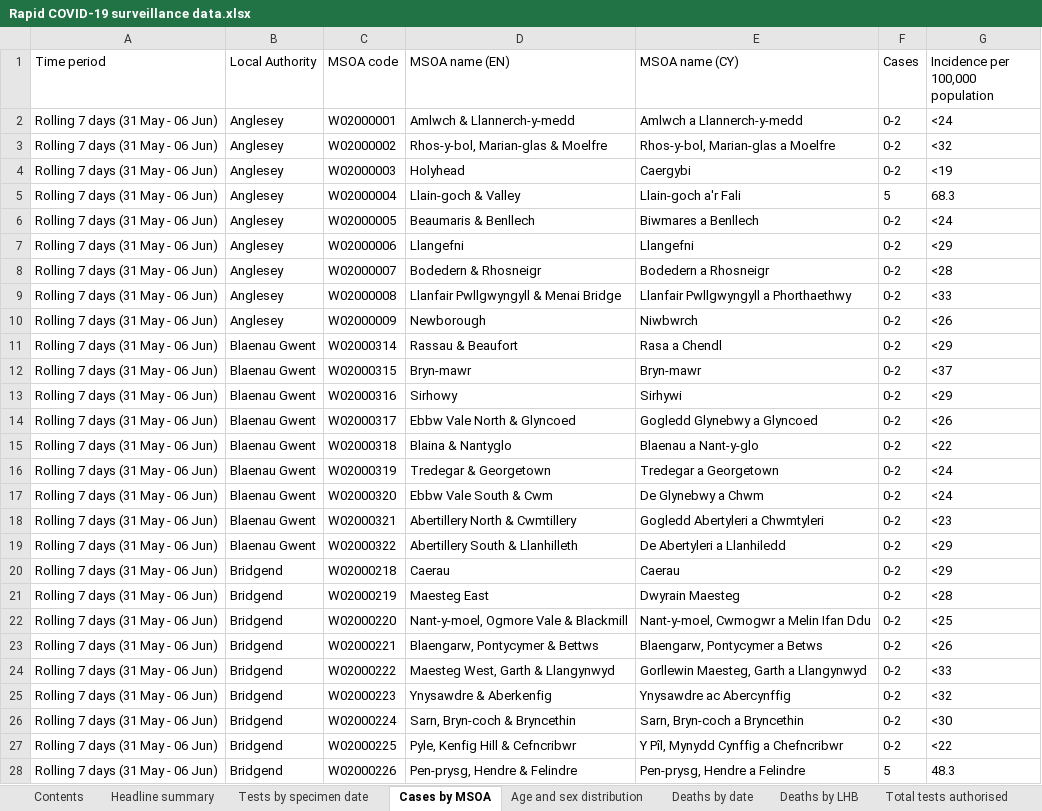
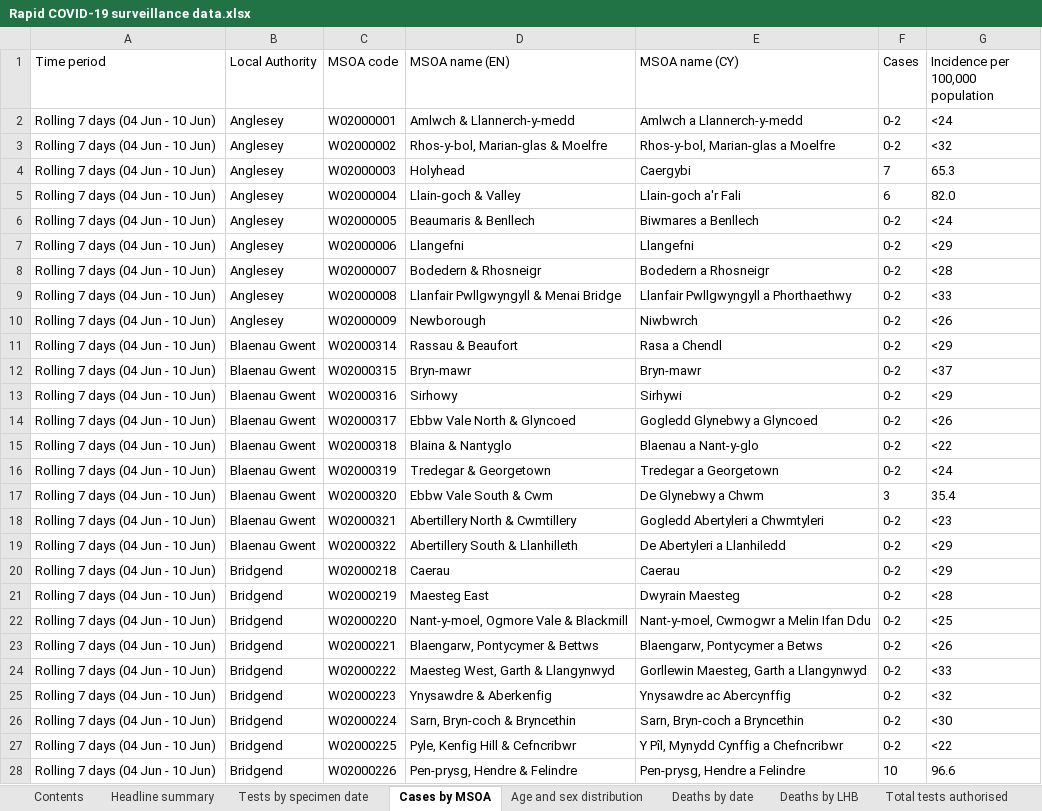
Before and after one commit to beta-decay/beta-decay.github.io, an Excel workbook: covid_n_wales/Rapid COVID-19 surveillance data.xlsx, sheet Cases by MSOA, drawn as a sheet; only a part is shown; values as stored, in another font and other column widths than the file's, no borders; the diff covers the shown part only; the diff names each change by its address in the sheet, - before the commit and + after, or states it on an @@ line.

Commit message:
automatically added covid graphs

```diff
--- a/covid_n_wales/Rapid COVID-19 surveillance data.xlsx (sheet Cases by MSOA)
+++ b/covid_n_wales/Rapid COVID-19 surveillance data.xlsx (sheet Cases by MSOA)
-A2:A28 (Time period): Rolling 7 days (31 May - 06 Jun)
+A2:A28 (Time period): Rolling 7 days (04 Jun - 10 Jun)
-F4 (Cases): 0-2
+F4 (Cases): 7
-G4 (Incidence per 100,000 population): <19
+G4 (Incidence per 100,000 population): 65.3
-F5 (Cases): 5
+F5 (Cases): 6
-G5 (Incidence per 100,000 population): 68.3
+G5 (Incidence per 100,000 population): 82.0
-F17 (Cases): 0-2
+F17 (Cases): 3
-G17 (Incidence per 100,000 population): <24
+G17 (Incidence per 100,000 population): 35.4
-F28 (Cases): 5
+F28 (Cases): 10
-G28 (Incidence per 100,000 population): 48.3
+G28 (Incidence per 100,000 population): 96.6
```
Also changed, not shown: 1695 edited cells elsewhere in this sheet, sheet Tests by specimen date, sheet Total tests authorised, sheet Age and sex distribution, sheet Deaths by date, sheet Headline summary, sheet Deaths by LHB, 1 more sheet, 10 other files.
